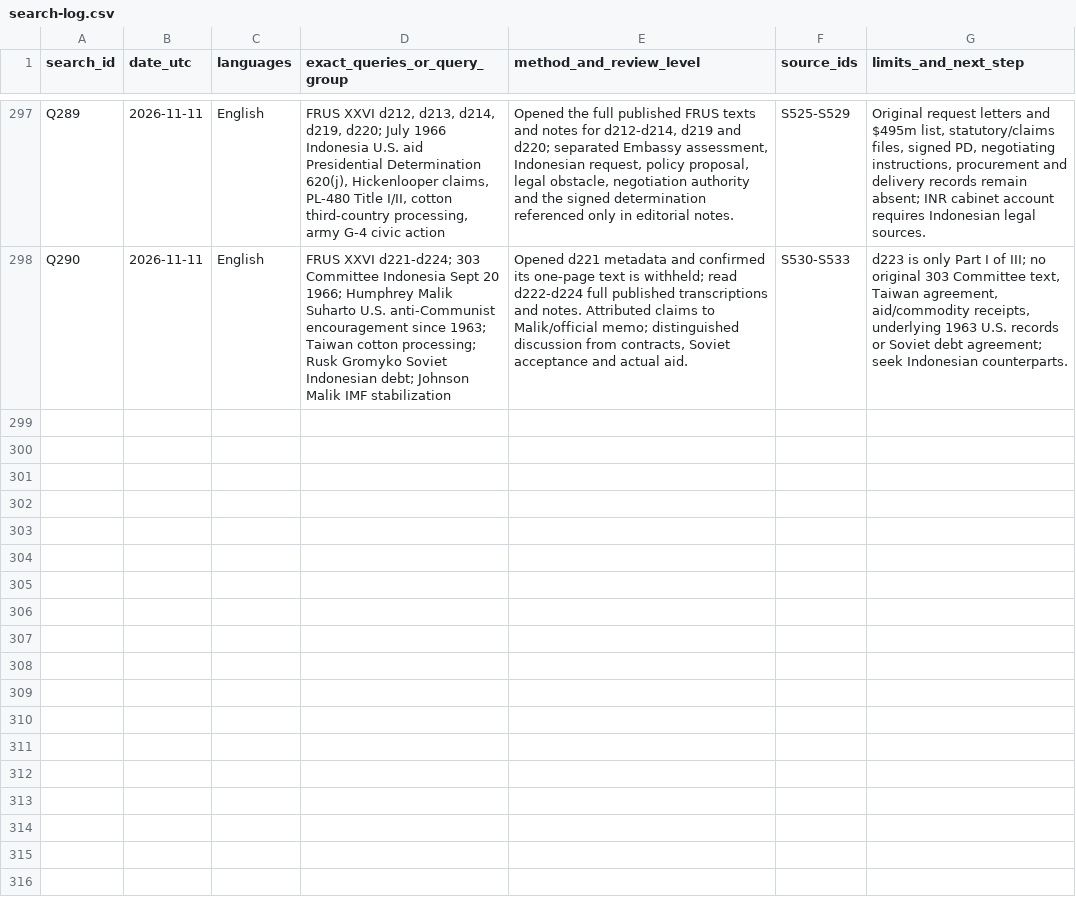
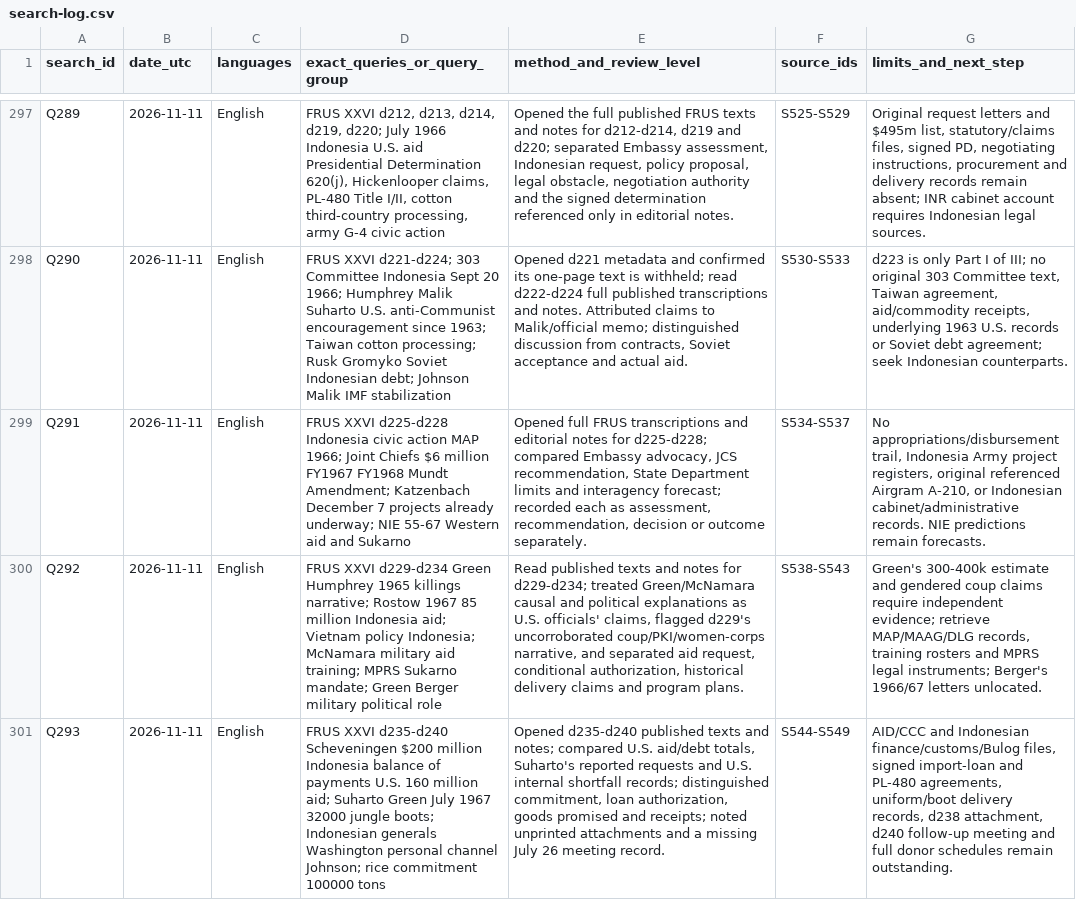
Before and after one commit to ch3758134-prog/aca, a CSV file: research/indonesia-1965/archive/records/search-log.csv, drawn as a sheet; only a part is shown, gaps mark what is left out; the diff names each change by its address in the sheet, - before the commit and + after, or states it on an @@ line.

Commit message:
research(indonesia): trace military aid and 1967 political channels

```diff
--- a/research/indonesia-1965/archive/records/search-log.csv
+++ b/research/indonesia-1965/archive/records/search-log.csv
+row 299: Q291 | 2026-11-11 | English | FRUS XXVI d225-d228 Indonesia civic action MAP 1966; Joint Chiefs $6 million FY1967 FY1968 Mundt Amendment; Katzenbach December 7 projects already underway; NIE 55-67 Western aid and Sukarno | Opened full FRUS transcriptions and editorial notes for d225-d228; compared Embassy advocacy, JCS recommendation, State Department limits and interagency forecast; recorded each as assessment, recommendation, decision or outcome separately. | S534-S537 | No appropriations/disbursement trail, Indonesia Army project registers, original referenced Airgram A-210, or Indonesian cabinet/administrative records. NIE predictions remain forecasts.
+row 300: Q292 | 2026-11-11 | English | FRUS XXVI d229-d234 Green Humphrey 1965 killings narrative; Rostow 1967 85 million Indonesia aid; Vietnam policy Indonesia; McNamara military aid training; MPRS Sukarno mandate; Green Berger military political role | Read published texts and notes for d229-d234; treated Green/McNamara causal and political explanations as U.S. officials' claims, flagged d229's uncorroborated coup/PKI/women-corps narrative, and separated aid request, conditional authorization, historical delivery claims and program plans. | S538-S543 | Green's 300-400k estimate and gendered coup claims require independent evidence; retrieve MAP/MAAG/DLG records, training rosters and MPRS legal instruments; Berger's 1966/67 letters unlocated.
+row 301: Q293 | 2026-11-11 | English | FRUS XXVI d235-d240 Scheveningen $200 million Indonesia balance of payments U.S. 160 million aid; Suharto Green July 1967 32000 jungle boots; Indonesian generals Washington personal channel Johnson; rice commitment 100000 tons | Opened d235-d240 published texts and notes; compared U.S. aid/debt totals, Suharto's reported requests and U.S. internal shortfall records; distinguished commitment, loan authorization, goods promised and receipts; noted unprinted attachments and a missing July 26 meeting record. | S544-S549 | AID/CCC and Indonesian finance/customs/Bulog files, signed import-loan and PL-480 agreements, uniform/boot delivery records, d238 attachment, d240 follow-up meeting and full donor schedules remain outstanding.
```
Also changed, not shown: research/indonesia-1965/archive/records/coverage-matrix.csv, 7 other files.
